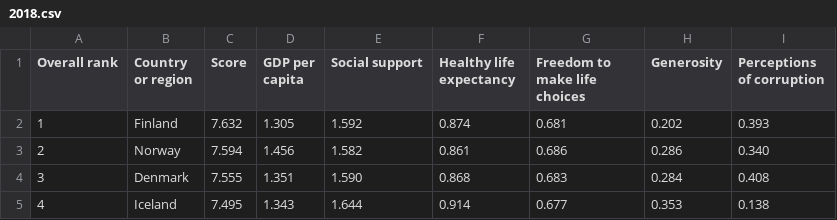
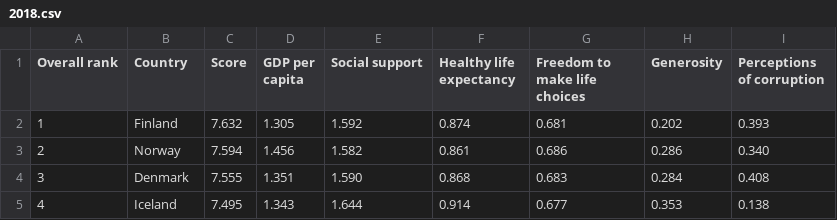
Before and after one commit to XueYingLin/happiness, a CSV file: data/2018.csv, drawn as a sheet; only a part is shown.

```diff
--- a/data/2018.csv
+++ b/data/2018.csv
@@ -1,2 +1,2 @@
-Overall rank,Country or region,Score,GDP per capita,Social support,Healthy life expectancy,Freedom to make life choices,Generosity,Perceptions of corruption
+Overall rank,Country,Score,GDP per capita,Social support,Healthy life expectancy,Freedom to make life choices,Generosity,Perceptions of corruption
 1,Finland,7.632,1.305,1.592,0.874,0.681,0.202,0.393
```
Also changed, not shown: data/2015.csv, data/2016.csv, 15 other files.
